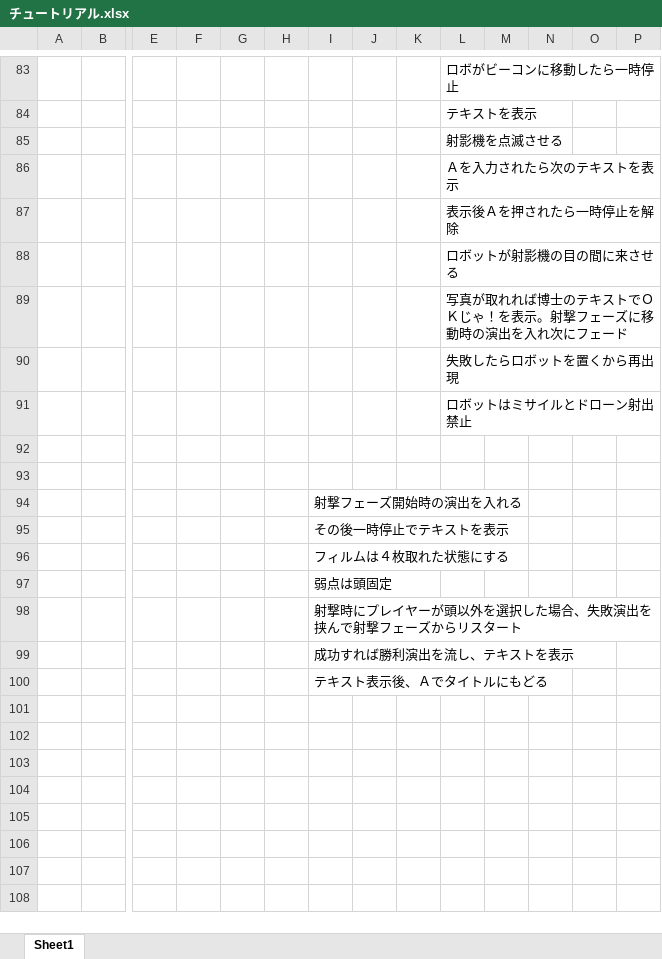
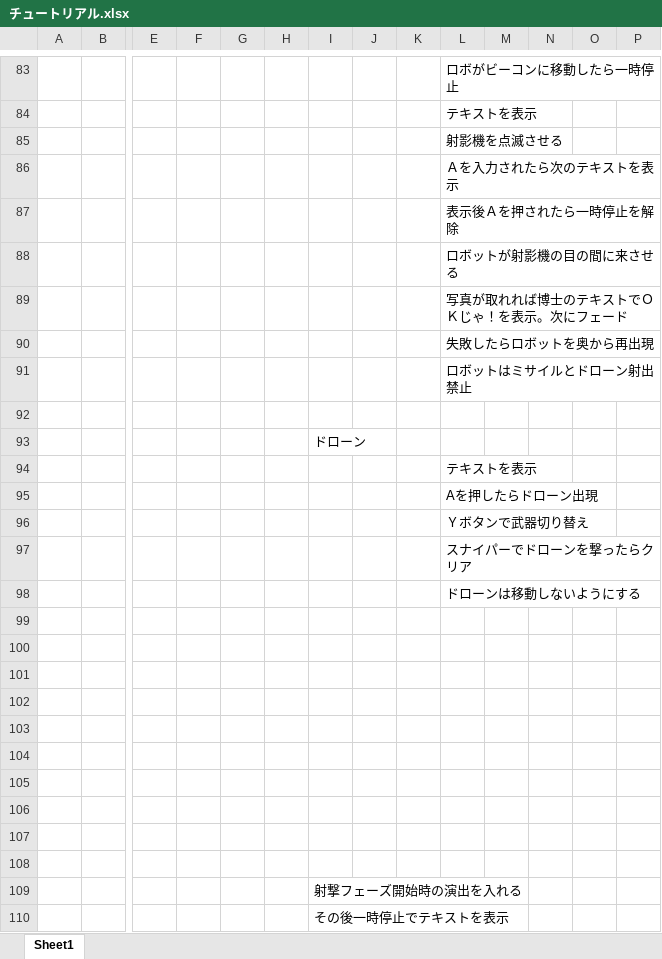
Before and after one commit to KousukeNakagawa/H30-4-, an Excel workbook: チェックリスト/仕様書/チュートリアル.xlsx, sheet Sheet1, drawn as a sheet; only a part is shown, gaps mark what is left out; the shorter side is filled out with more unchanged rows; values as stored, in another font and other column widths than the file's, no borders; charts and pictures not drawn; rows hold the shown columns only; the diff names each change by its address in the sheet, - before the commit and + after, or states it on an @@ line.

```diff
--- a/チェックリスト/仕様書/チュートリアル.xlsx (sheet Sheet1)
+++ b/チェックリスト/仕様書/チュートリアル.xlsx (sheet Sheet1)
-L89: 写真が取れれば博士のテキストでＯＫじゃ！を表示。射撃フェーズに移動時の演出を入れ次にフェード
+L89: 写真が取れれば博士のテキストでＯＫじゃ！を表示。次にフェード
-L90: 失敗したらロボットを置くから再出現
+L90: 失敗したらロボットを奥から再出現
+row 92: (empty)
+row 93:  |  |  |  |  |  | ドローン
+row 94:  |  |  |  |  |  |  |  |  | テキストを表示
+row 95:  |  |  |  |  |  |  |  |  | Aを押したらドローン出現
+row 96:  |  |  |  |  |  |  |  |  | Ｙボタンで武器切り替え
+row 97:  |  |  |  |  |  |  |  |  | スナイパーでドローンを撃ったらクリア
+row 98:  |  |  |  |  |  |  |  |  | ドローンは移動しないようにする
+row 99: (empty)
+row 100: (empty)
+row 101: (empty)
+row 102: (empty)
+row 103: (empty)
+row 104: (empty)
+row 105: (empty)
+row 106: (empty)
```
Also changed, not shown: charts or pictures, チェックリスト/仕様書/エネミー.xlsx, チェックリスト/仕様書/プレイヤーの仕様書.xlsx, 2 other files.
